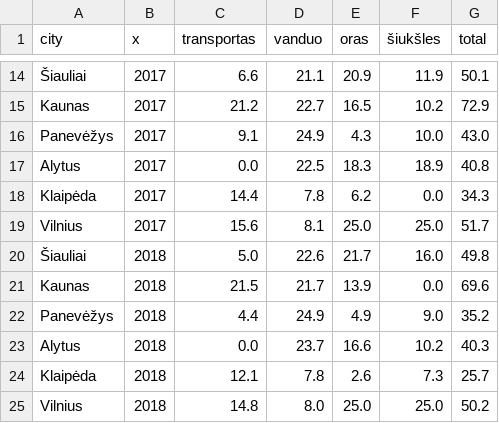
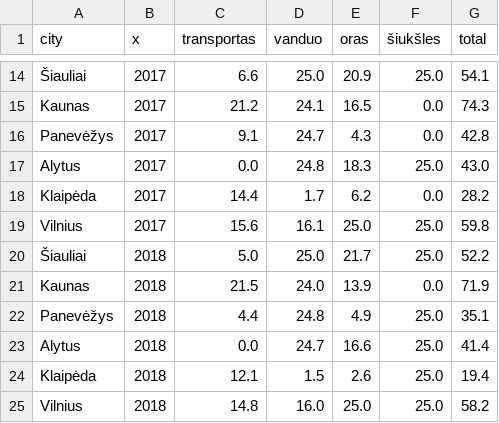
Before and after one commit to MGaulia/mieSTietis-2021-LWS, a CSV file: kpi/categories.csv, drawn as a sheet; only a part is shown, gaps mark what is left out; the diff covers the shown part only; the diff names each change by its address in the sheet, - before the commit and + after, or states it on an @@ line.

```diff
--- a/kpi/categories.csv
+++ b/kpi/categories.csv
-D14 (vanduo): 21.1
+D14 (vanduo): 25.0
-F14 (šiukšles): 11.9
+F14 (šiukšles): 25.0
-G14 (total): 50.1
+G14 (total): 54.1
-D15 (vanduo): 22.7
+D15 (vanduo): 24.1
-F15 (šiukšles): 10.2
+F15 (šiukšles): 0.0
-G15 (total): 72.9
+G15 (total): 74.3
-D16 (vanduo): 24.9
+D16 (vanduo): 24.7
-F16 (šiukšles): 10.0
+F16 (šiukšles): 0.0
-G16 (total): 43.0
+G16 (total): 42.8
-D17 (vanduo): 22.5
+D17 (vanduo): 24.8
-F17 (šiukšles): 18.9
+F17 (šiukšles): 25.0
-G17 (total): 40.8
+G17 (total): 43.0
-D18 (vanduo): 7.8
+D18 (vanduo): 1.7
-G18 (total): 34.3
+G18 (total): 28.2
-D19 (vanduo): 8.1
+D19 (vanduo): 16.1
-G19 (total): 51.7
+G19 (total): 59.8
-D20 (vanduo): 22.6
+D20 (vanduo): 25.0
-F20 (šiukšles): 16.0
+F20 (šiukšles): 25.0
-G20 (total): 49.8
+G20 (total): 52.2
-D21 (vanduo): 21.7
+D21 (vanduo): 24.0
-G21 (total): 69.6
+G21 (total): 71.9
-D22 (vanduo): 24.9
+D22 (vanduo): 24.8
-F22 (šiukšles): 9.0
+F22 (šiukšles): 25.0
-G22 (total): 35.2
+G22 (total): 35.1
-D23 (vanduo): 23.7
+D23 (vanduo): 24.7
-F23 (šiukšles): 10.2
+F23 (šiukšles): 25.0
-G23 (total): 40.3
+G23 (total): 41.4
-D24 (vanduo): 7.8
+D24 (vanduo): 1.5
-F24 (šiukšles): 7.3
+F24 (šiukšles): 25.0
-G24 (total): 25.7
+G24 (total): 19.4
-D25 (vanduo): 8.0
+D25 (vanduo): 16.0
-G25 (total): 50.2
+G25 (total): 58.2
```
Also changed, not shown: 58 edited cells elsewhere in this file, kpi/categories_ranks.csv, kpi/siuksles_surinktos.csv, 5 other files.
